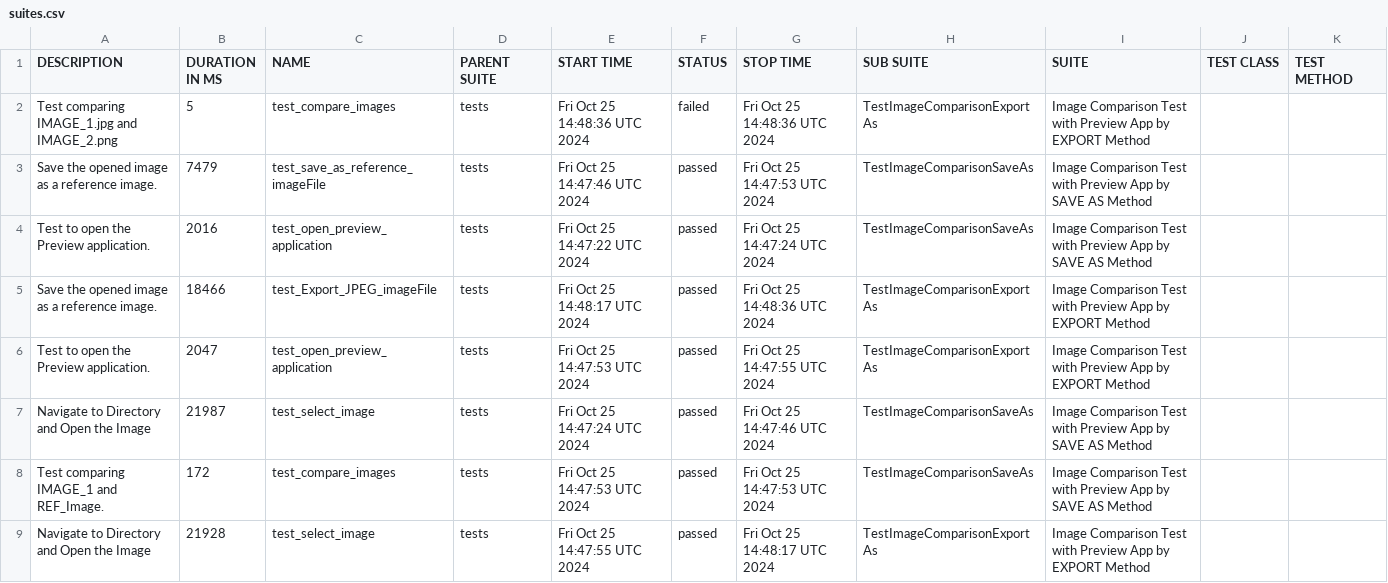
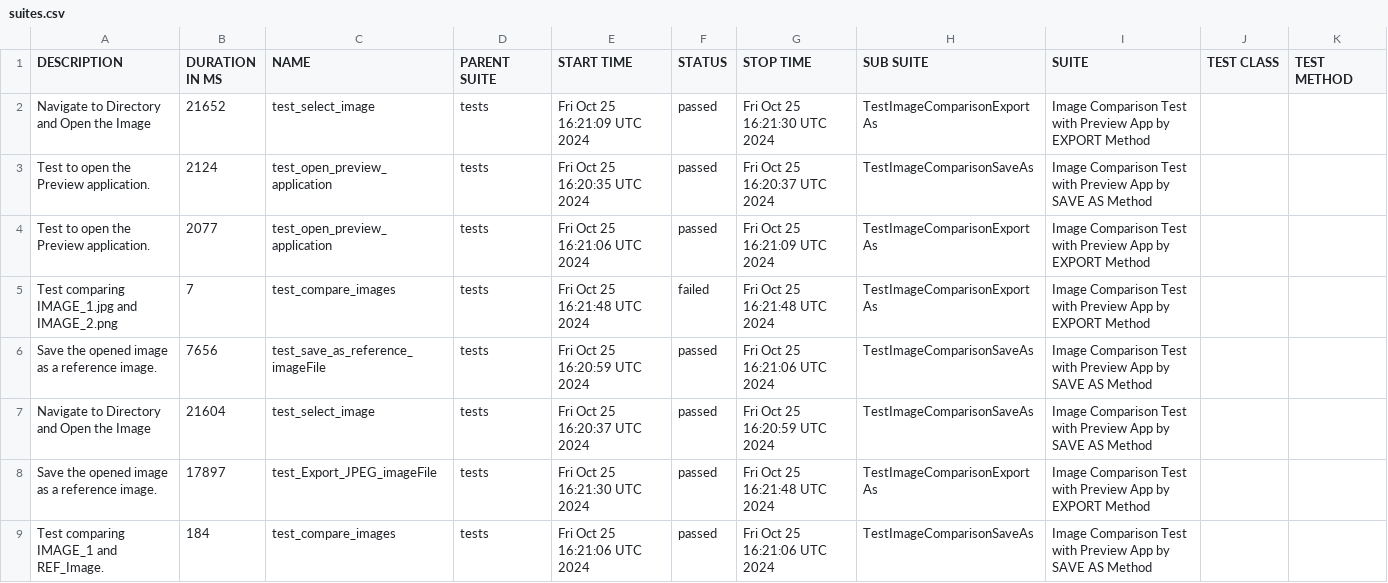
Before and after one commit to IAMRAAJRSARWAN/gui-chaos-pytest, a CSV file: data/suites.csv, drawn as a sheet.

```diff
--- a/data/suites.csv
+++ b/data/suites.csv
@@ -1,9 +1,9 @@
 "DESCRIPTION","DURATION IN MS","NAME","PARENT SUITE","START TIME","STATUS","STOP TIME","SUB SUITE","SUITE","TEST CLASS","TEST METHOD"
-"Test comparing IMAGE_1.jpg and IMAGE_2.png","5","test_compare_images","tests","Fri Oct 25 14:48:36 UTC 2024","failed","Fri Oct 25 14:48:36 UTC 2024","TestImageComparisonExportAs","Image Comparison Test with Preview App by EXPORT Method","",""
-"Save the opened image as a reference image.","7479","test_save_as_reference_imageFile","tests","Fri Oct 25 14:47:46 UTC 2024","passed","Fri Oct 25 14:47:53 UTC 2024","TestImageComparisonSaveAs","Image Comparison Test with Preview App by SAVE AS Method","",""
-"Test to open the Preview application.","2016","test_open_preview_application","tests","Fri Oct 25 14:47:22 UTC 2024","passed","Fri Oct 25 14:47:24 UTC 2024","TestImageComparisonSaveAs","Image Comparison Test with Preview App by SAVE AS Method","",""
-"Save the opened image as a reference image.","18466","test_Export_JPEG_imageFile","tests","Fri Oct 25 14:48:17 UTC 2024","passed","Fri Oct 25 14:48:36 UTC 2024","TestImageComparisonExportAs","Image Comparison Test with Preview App by EXPORT Method","",""
-"Test to open the Preview application.","2047","test_open_preview_application","tests","Fri Oct 25 14:47:53 UTC 2024","passed","Fri Oct 25 14:47:55 UTC 2024","TestImageComparisonExportAs","Image Comparison Test with Preview App by EXPORT Method","",""
-"Navigate to Directory and Open the Image","21987","test_select_image","tests","Fri Oct 25 14:47:24 UTC 2024","passed","Fri Oct 25 14:47:46 UTC 2024","TestImageComparisonSaveAs","Image Comparison Test with Preview App by SAVE AS Method","",""
-"Test comparing IMAGE_1 and REF_Image.","172","test_compare_images","tests","Fri Oct 25 14:47:53 UTC 2024","passed","Fri Oct 25 14:47:53 UTC 2024","TestImageComparisonSaveAs","Image Comparison Test with Preview App by SAVE AS Method","",""
-"Navigate to Directory and Open the Image","21928","test_select_image","tests","Fri Oct 25 14:47:55 UTC 2024","passed","Fri Oct 25 14:48:17 UTC 2024","TestImageComparisonExportAs","Image Comparison Test with Preview App by EXPORT Method","",""
+"Navigate to Directory and Open the Image","21652","test_select_image","tests","Fri Oct 25 16:21:09 UTC 2024","passed","Fri Oct 25 16:21:30 UTC 2024","TestImageComparisonExportAs","Image Comparison Test with Preview App by EXPORT Method","",""
+"Test to open the Preview application.","2124","test_open_preview_application","tests","Fri Oct 25 16:20:35 UTC 2024","passed","Fri Oct 25 16:20:37 UTC 2024","TestImageComparisonSaveAs","Image Comparison Test with Preview App by SAVE AS Method","",""
+"Test to open the Preview application.","2077","test_open_preview_application","tests","Fri Oct 25 16:21:06 UTC 2024","passed","Fri Oct 25 16:21:09 UTC 2024","TestImageComparisonExportAs","Image Comparison Test with Preview App by EXPORT Method","",""
+"Test comparing IMAGE_1.jpg and IMAGE_2.png","7","test_compare_images","tests","Fri Oct 25 16:21:48 UTC 2024","failed","Fri Oct 25 16:21:48 UTC 2024","TestImageComparisonExportAs","Image Comparison Test with Preview App by EXPORT Method","",""
+"Save the opened image as a reference image.","7656","test_save_as_reference_imageFile","tests","Fri Oct 25 16:20:59 UTC 2024","passed","Fri Oct 25 16:21:06 UTC 2024","TestImageComparisonSaveAs","Image Comparison Test with Preview App by SAVE AS Method","",""
+"Navigate to Directory and Open the Image","21604","test_select_image","tests","Fri Oct 25 16:20:37 UTC 2024","passed","Fri Oct 25 16:20:59 UTC 2024","TestImageComparisonSaveAs","Image Comparison Test with Preview App by SAVE AS Method","",""
+"Save the opened image as a reference image.","17897","test_Export_JPEG_imageFile","tests","Fri Oct 25 16:21:30 UTC 2024","passed","Fri Oct 25 16:21:48 UTC 2024","TestImageComparisonExportAs","Image Comparison Test with Preview App by EXPORT Method","",""
+"Test comparing IMAGE_1 and REF_Image.","184","test_compare_images","tests","Fri Oct 25 16:21:06 UTC 2024","passed","Fri Oct 25 16:21:06 UTC 2024","TestImageComparisonSaveAs","Image Comparison Test with Preview App by SAVE AS Method","",""
```
Also changed, not shown: 38 other files.
